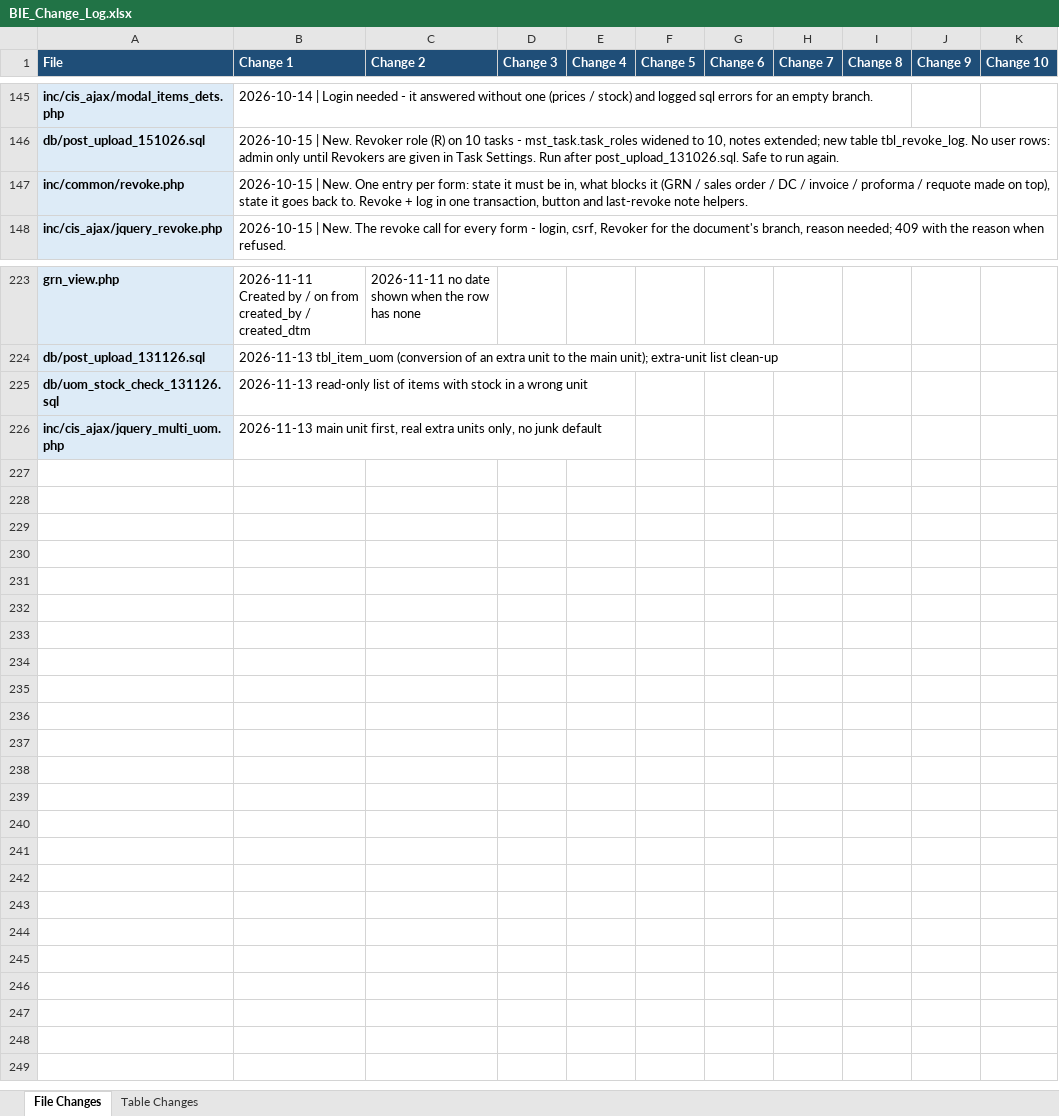
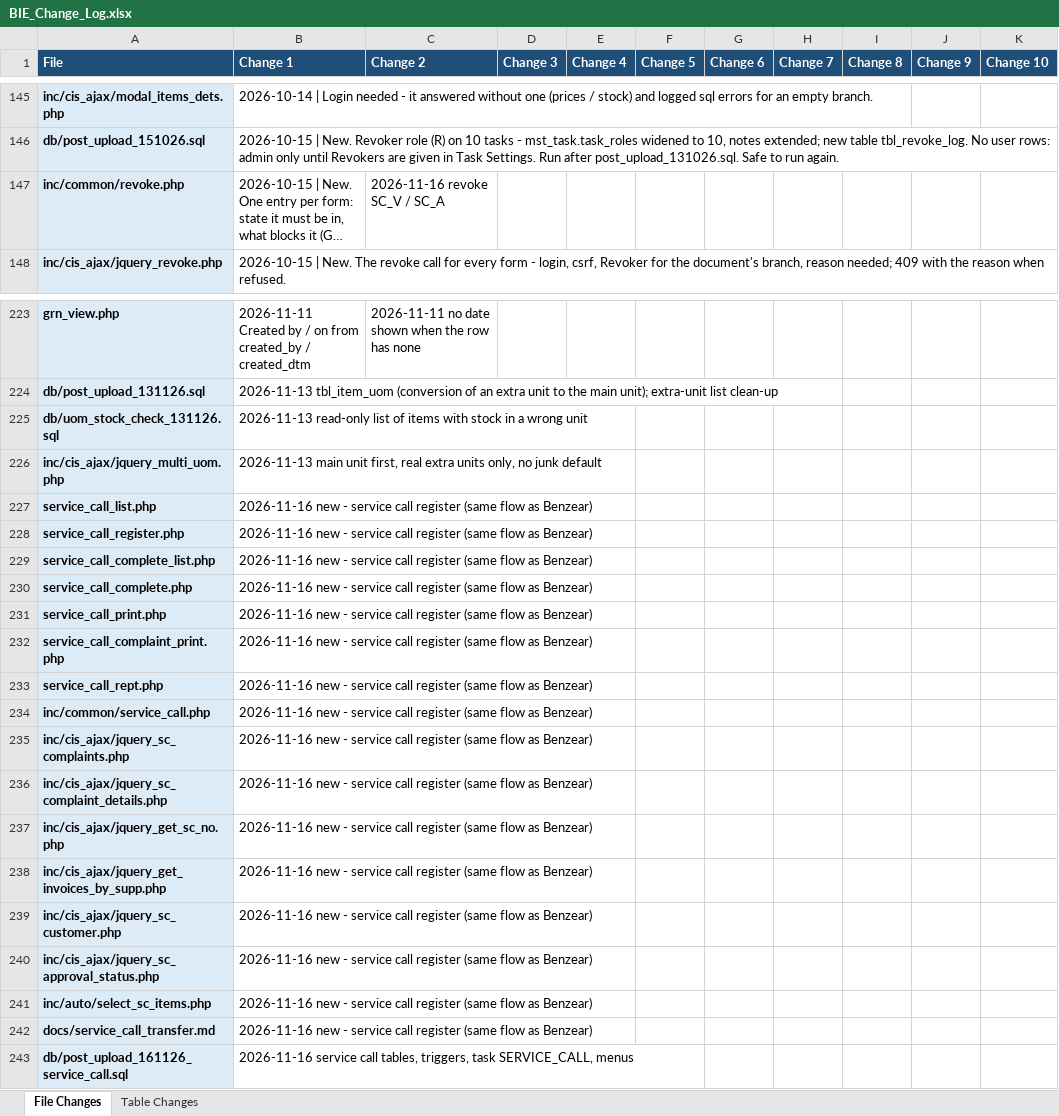
Before and after one commit to claudecollab7-alt/BIE, an Excel workbook: docs/BIE_Change_Log.xlsx, sheet File Changes, drawn as a sheet; only a part is shown, gaps mark what is left out; long unchanged cells end in …; values as stored, in another font and other column widths than the file's, no borders; the diff names each change by its address in the sheet, - before the commit and + after, or states it on an @@ line.

```diff
--- a/docs/BIE_Change_Log.xlsx (sheet File Changes)
+++ b/docs/BIE_Change_Log.xlsx (sheet File Changes)
-C147 (Change 2): (empty)
+C147 (Change 2): 2026-11-16 revoke SC_V / SC_A
+row 227: service_call_list.php | 2026-11-16 new - service call register (same flow as Benzear)
+row 228: service_call_register.php | 2026-11-16 new - service call register (same flow as Benzear)
+row 229: service_call_complete_list.php | 2026-11-16 new - service call register (same flow as Benzear)
+row 230: service_call_complete.php | 2026-11-16 new - service call register (same flow as Benzear)
+row 231: service_call_print.php | 2026-11-16 new - service call register (same flow as Benzear)
+row 232: service_call_complaint_print.php | 2026-11-16 new - service call register (same flow as Benzear)
+row 233: service_call_rept.php | 2026-11-16 new - service call register (same flow as Benzear)
+row 234: inc/common/service_call.php | 2026-11-16 new - service call register (same flow as Benzear)
+row 235: inc/cis_ajax/jquery_sc_complaints.php | 2026-11-16 new - service call register (same flow as Benzear)
+row 236: inc/cis_ajax/jquery_sc_complaint_details.php | 2026-11-16 new - service call register (same flow as Benzear)
+row 237: inc/cis_ajax/jquery_get_sc_no.php | 2026-11-16 new - service call register (same flow as Benzear)
+row 238: inc/cis_ajax/jquery_get_invoices_by_supp.php | 2026-11-16 new - service call register (same flow as Benzear)
+row 239: inc/cis_ajax/jquery_sc_customer.php | 2026-11-16 new - service call register (same flow as Benzear)
+row 240: inc/cis_ajax/jquery_sc_approval_status.php | 2026-11-16 new - service call register (same flow as Benzear)
+row 241: inc/auto/select_sc_items.php | 2026-11-16 new - service call register (same flow as Benzear)
+row 242: docs/service_call_transfer.md | 2026-11-16 new - service call register (same flow as Benzear)
+row 243: db/post_upload_161126_service_call.sql | 2026-11-16 service call tables, triggers, task SERVICE_CALL, menus
```
Also changed, not shown: sheet Table Changes, 19 other files.
